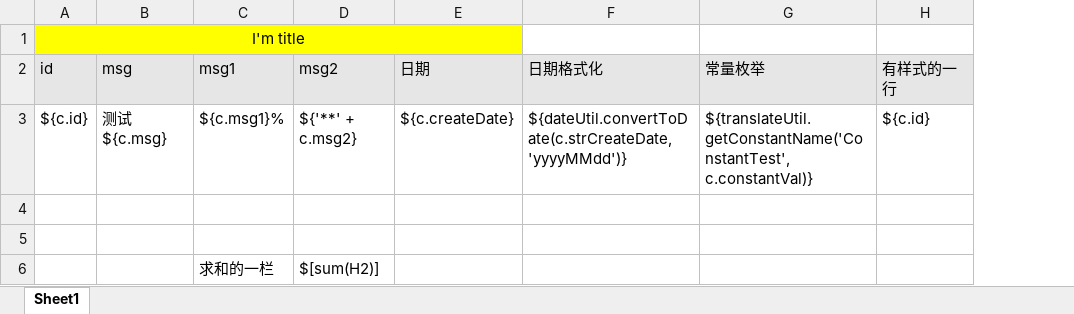
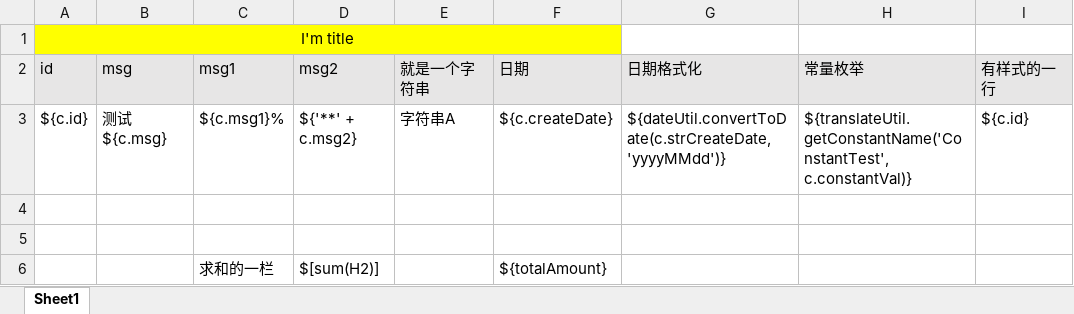
Before and after one commit to cmgun/poi-demo, an Excel workbook: src/main/resources/template13.xlsx, sheet Sheet1, drawn as a sheet; values as stored, in another font and other column widths than the file's, no borders; addresses are those after the commit; the diff names each change by its address in the sheet, - before the commit and + after, or states it on an @@ line.

```diff
--- a/src/main/resources/template13.xlsx (sheet Sheet1)
+++ b/src/main/resources/template13.xlsx (sheet Sheet1)
+column E (就是一个字符串), row 3: 字符串A
-F6 (日期): (empty)
+F6 (日期): ${totalAmount}
```
Also changed, not shown: 8 other files.
